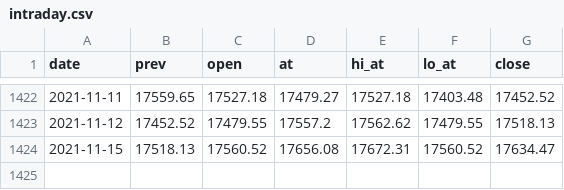
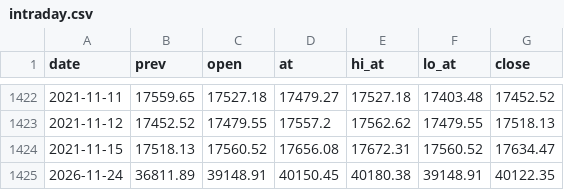
Before and after one commit to Markwu27928/tw-stock-backtest, a CSV file: data/market/intraday.csv, drawn as a sheet; only a part is shown, gaps mark what is left out.

```diff
--- a/data/market/intraday.csv
+++ b/data/market/intraday.csv
@@ -1424 +1424,2 @@ date,prev,open,at,hi_at,lo_at,close
 2021-11-15,17518.13,17560.52,17656.08,17672.31,17560.52,17634.47
+2026-11-24,36811.89,39148.91,40150.45,40180.38,39148.91,40122.35
```
Also changed, not shown: 2 other files.
